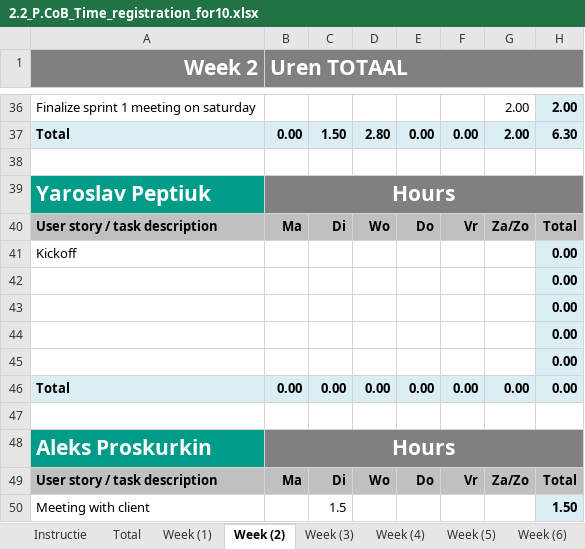
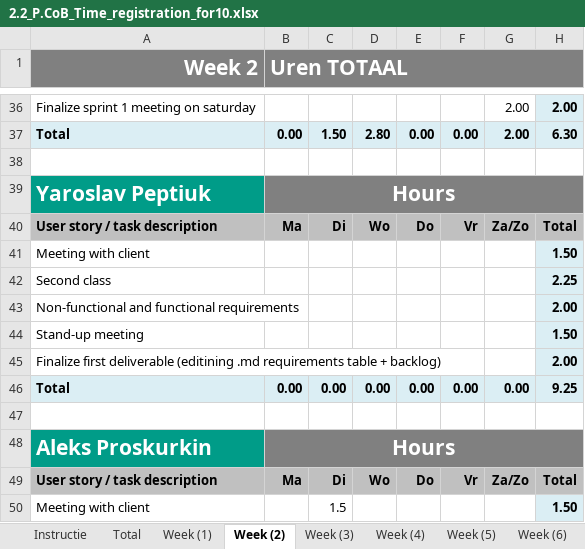
Before and after one commit to ViktorGox/ProjectClientOnBoardGitProject, an Excel workbook: 2.2_P.CoB_Time_registration_for10.xlsx, sheet Week (2), drawn as a sheet; only a part is shown, gaps mark what is left out; values as stored, in another font and other column widths than the file's, no borders; removed rows and columns are numbered as before the commit, all else as after; the diff names each change by its address in the sheet, - before the commit and + after, or states it on an @@ line.

```diff
--- a/2.2_P.CoB_Time_registration_for10.xlsx (sheet Week (2))
+++ b/2.2_P.CoB_Time_registration_for10.xlsx (sheet Week (2))
-row 41: Kickoff |  |  |  |  |  |  | 0.00
-row 42:  |  |  |  |  |  |  | 0.00
-row 43:  |  |  |  |  |  |  | 0.00
-row 44:  |  |  |  |  |  |  | 0.00
-row 45:  |  |  |  |  |  |  | 0.00
+row 41: Meeting with client |  |  |  |  |  |  | 1.50
+row 42: Second class |  |  |  |  |  |  | 2.25
+row 43: Non-functional and functional requirements |  |  |  |  |  |  | 2.00
+row 44: Stand-up meeting |  |  |  |  |  |  | 1.50
+row 45: Finalize first deliverable (editining .md requirements table + backlog) |  |  |  |  |  |  | 2.00
-H46: 0.00
+H46: 9.25
```
Also changed, not shown: sheet Total, charts or pictures.
